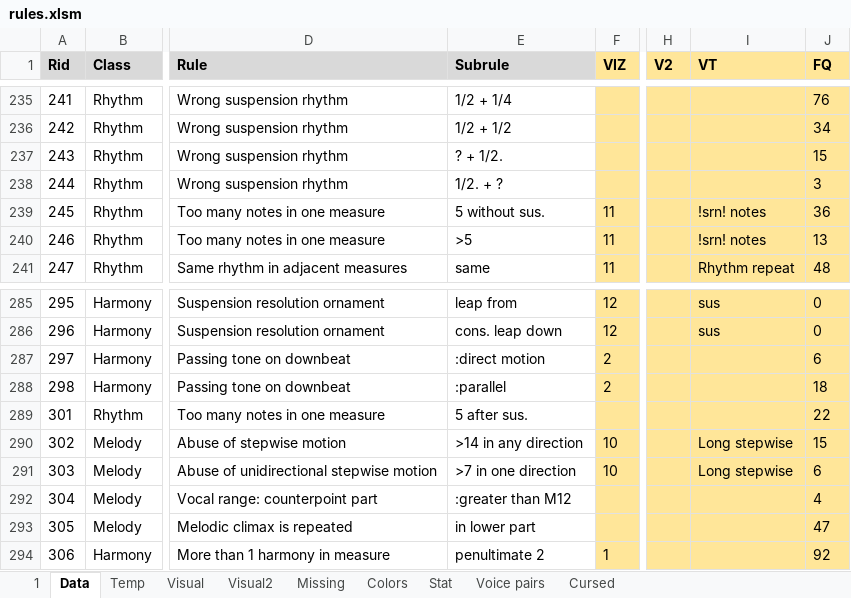
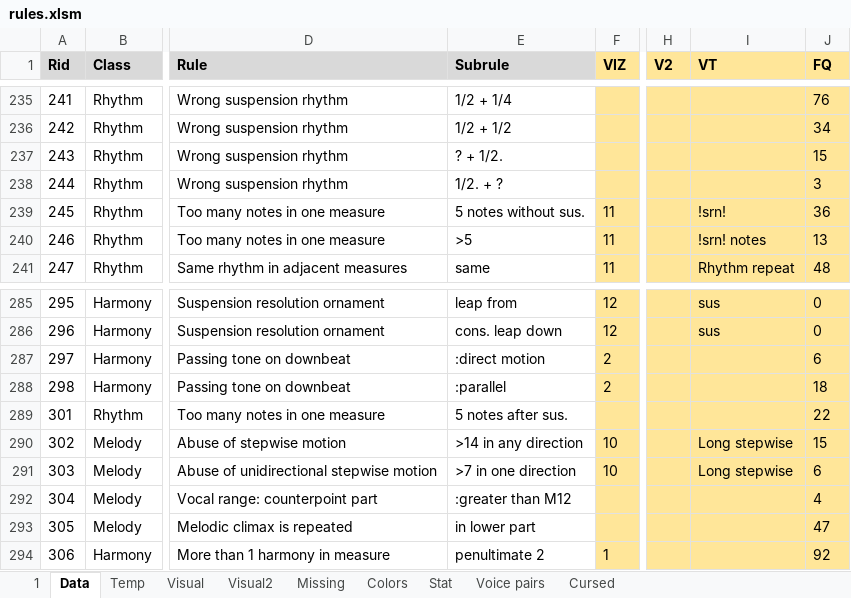
Before and after one commit to Dpst94/MGen, an Excel workbook: MGen/configs/rules2/rules.xlsm, sheet Data, drawn as a sheet; only a part is shown, gaps mark what is left out; values as stored, in another font and other column widths than the file's, no borders; charts and pictures not drawn; the diff names each change by its address in the sheet, - before the commit and + after, or states it on an @@ line.

```diff
--- a/MGen/configs/rules2/rules.xlsm (sheet Data)
+++ b/MGen/configs/rules2/rules.xlsm (sheet Data)
-E239 (Subrule): 5 without sus.
+E239 (Subrule): 5 notes without sus.
-I239 (VT): !srn! notes
+I239 (VT): !srn!
-E289 (Subrule): 5 after sus.
+E289 (Subrule): 5 notes after sus.
```
Also changed, not shown: sheet 1, 4 other files.
